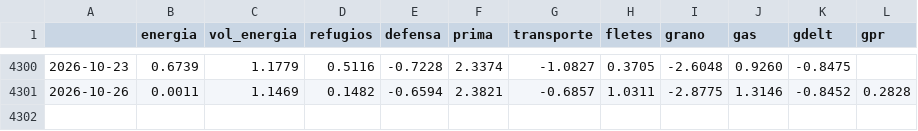
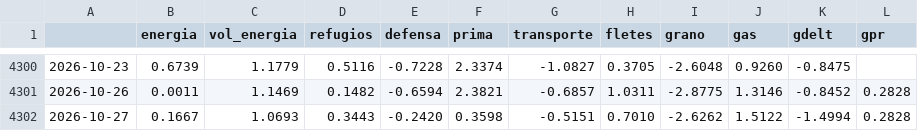
Before and after one commit to elespeculador-datos/ifg, a CSV file: docs/componentes.csv, drawn as a sheet; only a part is shown, gaps mark what is left out; the diff names each change by its address in the sheet, - before the commit and + after, or states it on an @@ line.

```diff
--- a/docs/componentes.csv
+++ b/docs/componentes.csv
+row 4302: 2026-10-27 | 0.1667 | 1.0693 | 0.3443 | -0.2420 | 0.3598 | -0.5151 | 0.7010 | -2.6262 | 1.5122 | -1.4994 | 0.2828
```
Also changed, not shown: datos/prima.csv, docs/ifg_serie.csv, 6 other files.
